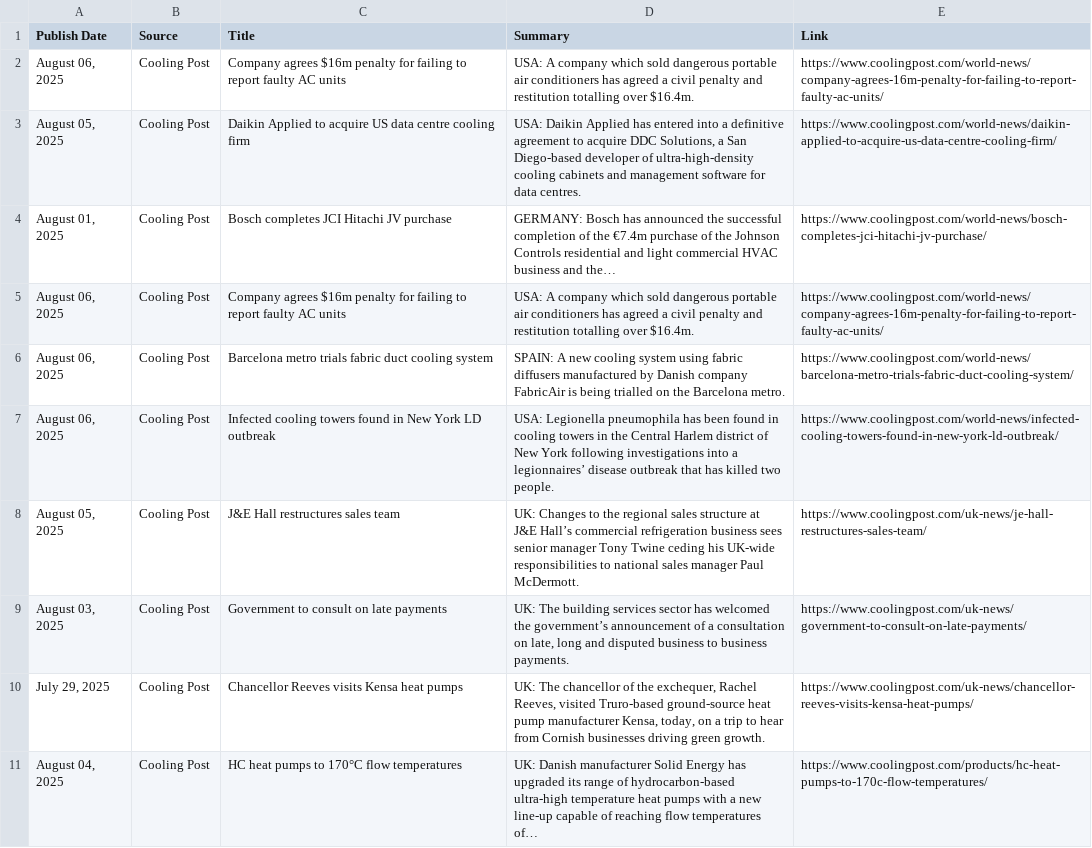
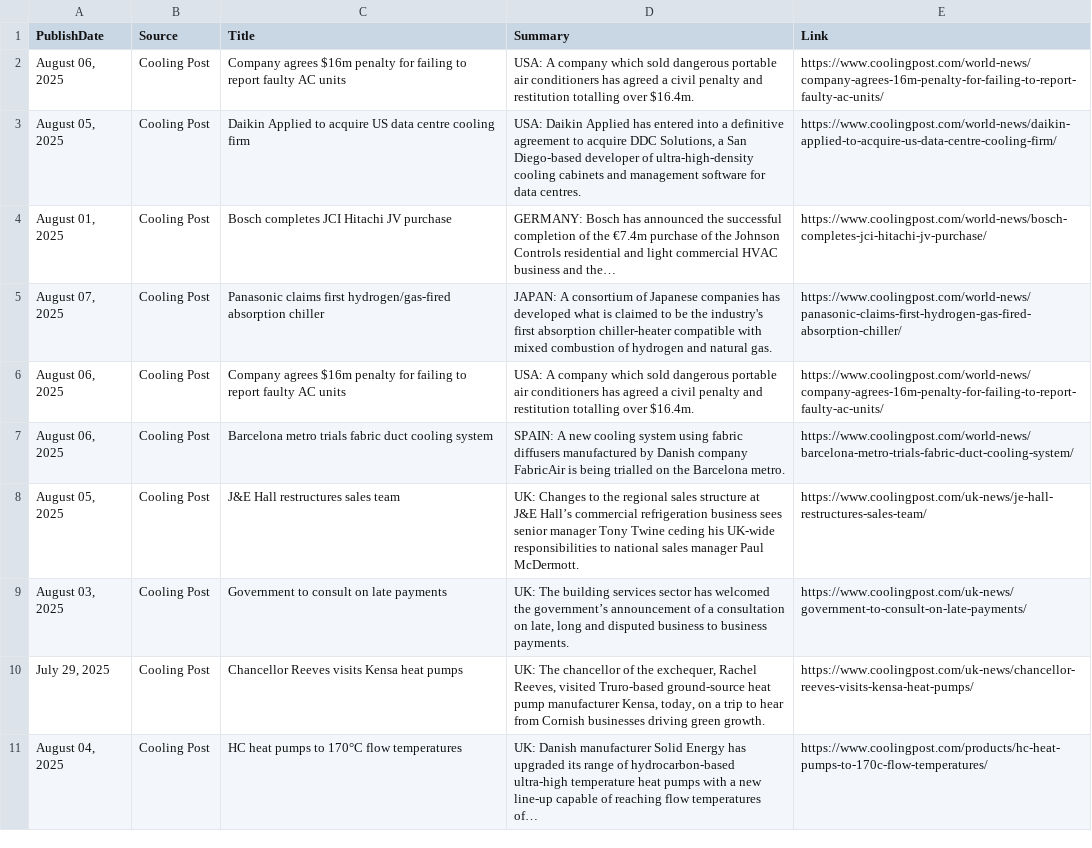
Before and after one commit to ivan-sanjuan/HVAC_News_Scraper, a CSV file: cooling_post_news.csv, drawn as a sheet; only a part is shown.

```diff
--- a/cooling_post_news.csv
+++ b/cooling_post_news.csv
@@ -1,2 +1,2 @@
-Publish Date,Source,Title,Summary,Link
+PublishDate,Source,Title,Summary,Link
 "August 06, 2025",Cooling Post,Company agrees $16m penalty for failing to report faulty AC units,USA: A company which sold dangerous portable air conditioners has agreed a civil penalty and restitution totalling over $16.4m.,https://www.coolingpost.com/world-news/company-agrees-16m-penalty-for-failing-to-report-faulty-ac-units/
@@ -4,5 +4,5 @@ Publish Date,Source,Title,Summary,Link
 "August 01, 2025",Cooling Post,Bosch completes JCI Hitachi JV purchase,GERMANY: Bosch has announced the successful completion of the €7.4m purchase of the Johnson Controls residential and light commercial HVAC business and the…,https://www.coolingpost.com/world-news/bosch-completes-jci-hitachi-jv-purchase/
+"August 07, 2025",Cooling Post,Panasonic claims first hydrogen/gas-fired absorption chiller,JAPAN: A consortium of Japanese companies has developed what is claimed to be the industry's first absorption chiller-heater compatible with mixed combustion of hydrogen and natural gas.,https://www.coolingpost.com/world-news/panasonic-claims-first-hydrogen-gas-fired-absorption-chiller/
 "August 06, 2025",Cooling Post,Company agrees $16m penalty for failing to report faulty AC units,USA: A company which sold dangerous portable air conditioners has agreed a civil penalty and restitution totalling over $16.4m.,https://www.coolingpost.com/world-news/company-agrees-16m-penalty-for-failing-to-report-faulty-ac-units/
 "August 06, 2025",Cooling Post,Barcelona metro trials fabric duct cooling system,SPAIN: A new cooling system using fabric diffusers manufactured by Danish company FabricAir is being trialled on the Barcelona metro.,https://www.coolingpost.com/world-news/barcelona-metro-trials-fabric-duct-cooling-system/
-"August 06, 2025",Cooling Post,Infected cooling towers found in New York LD outbreak,USA: Legionella pneumophila has been found in cooling towers in the Central Harlem district of New York following investigations into a legionnaires’ disease outbreak that has killed two people.,https://www.coolingpost.com/world-news/infected-cooling-towers-found-in-new-york-ld-outbreak/
 "August 05, 2025",Cooling Post,J&E Hall restructures sales team,UK: Changes to the regional sales structure at J&E Hall’s commercial refrigeration business sees senior manager Tony Twine ceding his UK-wide responsibilities to national sales manager Paul McDermott.,https://www.coolingpost.com/uk-news/je-hall-restructures-sales-team/
```
Also changed, not shown: natural_refrigerants_news.csv, 8 other files.
